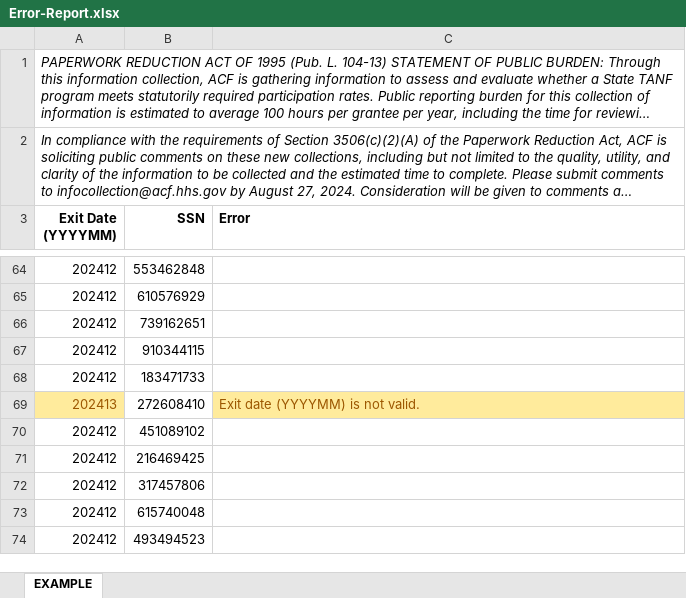
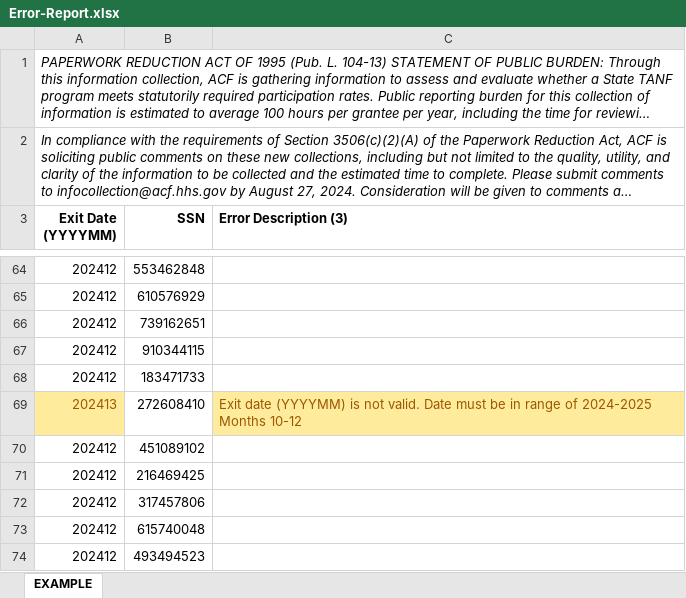
Before and after one commit to reitermb/TDPrototype, an Excel workbook: knowledge-center/Error-Report.xlsx, sheet EXAMPLE, drawn as a sheet; only a part is shown, gaps mark what is left out; long unchanged cells end in …; values as stored, in another font and other column widths than the file's, no borders; the diff names each change by its address in the sheet, - before the commit and + after, or states it on an @@ line.

```diff
--- a/knowledge-center/Error-Report.xlsx (sheet EXAMPLE)
+++ b/knowledge-center/Error-Report.xlsx (sheet EXAMPLE)
-C3: Error
+C3: Error Description (3)
-C69 (Error Description (3)): …not valid.
+C69 (Error Description (3)): …not valid. Date must be in range of 2024-2025 Months 10-12
```
Also changed, not shown: 7 other files.
